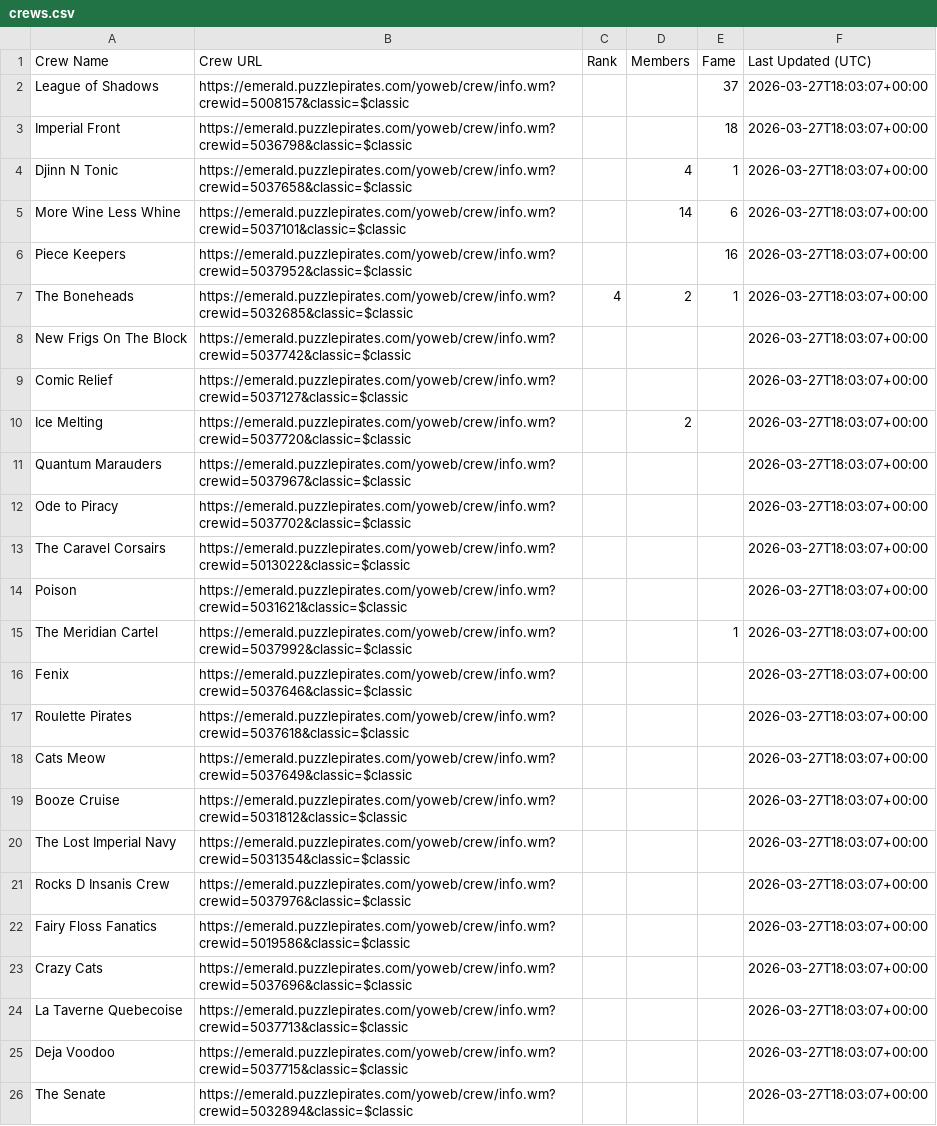
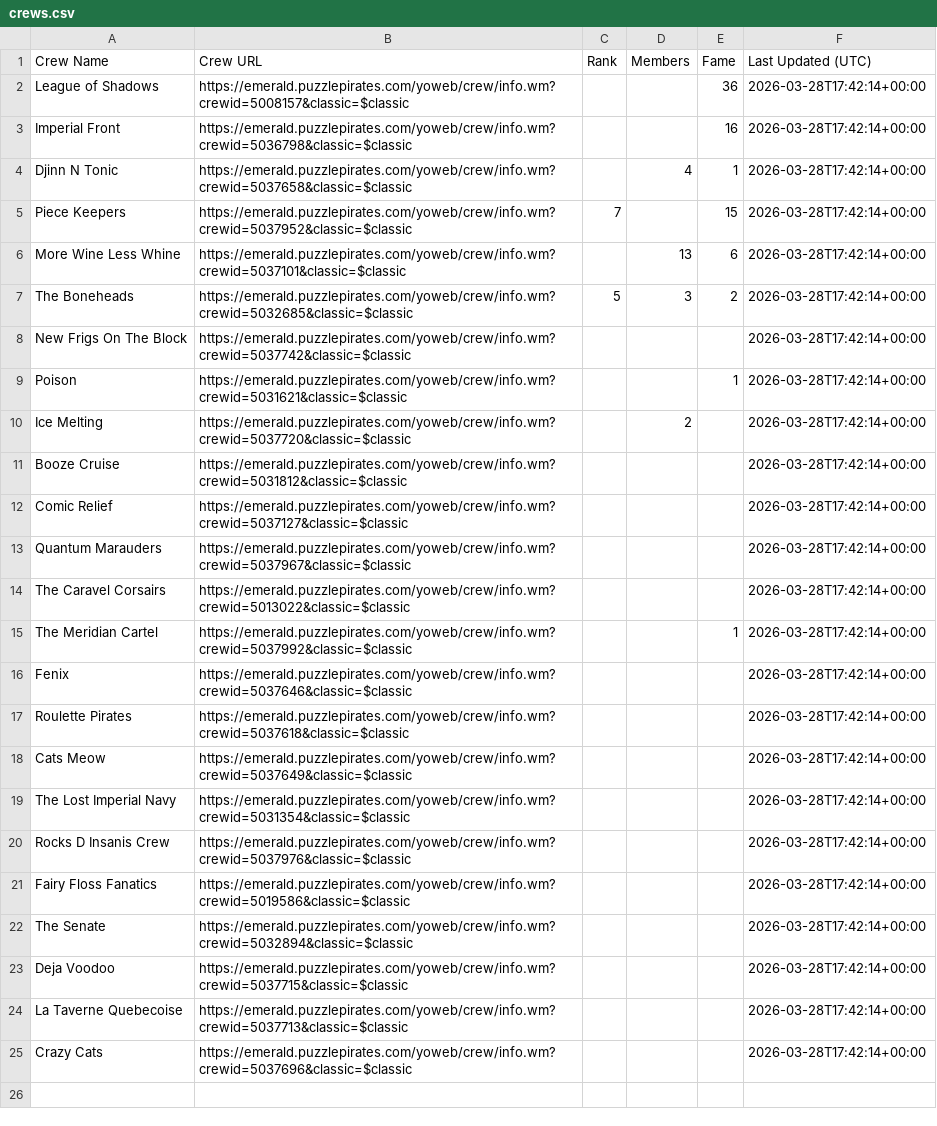
Before and after one commit to RikitoC/RikitoC.github.io, a CSV file: data/crews.csv, drawn as a sheet; removed rows and columns are numbered as before the commit, all else as after; the diff names each change by its address in the sheet, - before the commit and + after, or states it on an @@ line.

```diff
--- a/data/crews.csv
+++ b/data/crews.csv
-E2 (Fame): 37
+E2 (Fame): 36
-F2:F4 (Last Updated (UTC)): 2026-03-27T18:03:07+00:00
+F2:F4 (Last Updated (UTC)): 2026-03-28T17:42:14+00:00
-E3 (Fame): 18
+E3 (Fame): 16
+row 5: Piece Keepers | https://emerald.puzzlepirates.com/yoweb/crew/info.wm?crewid=5037952&classic=$classic | 7 |  | 15 | 2026-03-28T17:42:14+00:00
-D6 (Members): 14
+D6 (Members): 13
-F6 (Last Updated (UTC)): 2026-03-27T18:03:07+00:00
+F6 (Last Updated (UTC)): 2026-03-28T17:42:14+00:00
-row 6: Piece Keepers | https://emerald.puzzlepirates.com/yoweb/crew/info.wm?crewid=5037952&classic=$classic |  |  | 16 | 2026-03-27T18:03:07+00:00
-C7 (Rank): 4
+C7 (Rank): 5
-D7 (Members): 2
+D7 (Members): 3
-E7 (Fame): 1
+E7 (Fame): 2
-F7:F8 (Last Updated (UTC)): 2026-03-27T18:03:07+00:00
+F7:F8 (Last Updated (UTC)): 2026-03-28T17:42:14+00:00
-row 9: Comic Relief | https://emerald.puzzlepirates.com/yoweb/crew/info.wm?crewid=5037127&classic=$classic |  |  |  | 2026-03-27T18:03:07+00:00
+row 9: Poison | https://emerald.puzzlepirates.com/yoweb/crew/info.wm?crewid=5031621&classic=$classic |  |  | 1 | 2026-03-28T17:42:14+00:00
-F10 (Last Updated (UTC)): 2026-03-27T18:03:07+00:00
+F10 (Last Updated (UTC)): 2026-03-28T17:42:14+00:00
+row 11: Booze Cruise | https://emerald.puzzlepirates.com/yoweb/crew/info.wm?crewid=5031812&classic=$classic |  |  |  | 2026-03-28T17:42:14+00:00
+row 12: Comic Relief | https://emerald.puzzlepirates.com/yoweb/crew/info.wm?crewid=5037127&classic=$classic |  |  |  | 2026-03-28T17:42:14+00:00
-F13 (Last Updated (UTC)): 2026-03-27T18:03:07+00:00
+F13 (Last Updated (UTC)): 2026-03-28T17:42:14+00:00
-row 12: Ode to Piracy | https://emerald.puzzlepirates.com/yoweb/crew/info.wm?crewid=5037702&classic=$classic |  |  |  | 2026-03-27T18:03:07+00:00
-F14 (Last Updated (UTC)): 2026-03-27T18:03:07+00:00
+F14 (Last Updated (UTC)): 2026-03-28T17:42:14+00:00
-row 14: Poison | https://emerald.puzzlepirates.com/yoweb/crew/info.wm?crewid=5031621&classic=$classic |  |  |  | 2026-03-27T18:03:07+00:00
-F15:F18 (Last Updated (UTC)): 2026-03-27T18:03:07+00:00
+F15:F18 (Last Updated (UTC)): 2026-03-28T17:42:14+00:00
-row 19: Booze Cruise | https://emerald.puzzlepirates.com/yoweb/crew/info.wm?crewid=5031812&classic=$classic |  |  |  | 2026-03-27T18:03:07+00:00
-F19:F21 (Last Updated (UTC)): 2026-03-27T18:03:07+00:00
+F19:F21 (Last Updated (UTC)): 2026-03-28T17:42:14+00:00
-row 23: Crazy Cats | https://emerald.puzzlepirates.com/yoweb/crew/info.wm?crewid=5037696&classic=$classic |  |  |  | 2026-03-27T18:03:07+00:00
-row 24: La Taverne Quebecoise | https://emerald.puzzlepirates.com/yoweb/crew/info.wm?crewid=5037713&classic=$classic |  |  |  | 2026-03-27T18:03:07+00:00
-row 25: Deja Voodoo | https://emerald.puzzlepirates.com/yoweb/crew/info.wm?crewid=5037715&classic=$classic |  |  |  | 2026-03-27T18:03:07+00:00
-F22 (Last Updated (UTC)): 2026-03-27T18:03:07+00:00
+F22 (Last Updated (UTC)): 2026-03-28T17:42:14+00:00
+row 23: Deja Voodoo | https://emerald.puzzlepirates.com/yoweb/crew/info.wm?crewid=5037715&classic=$classic |  |  |  | 2026-03-28T17:42:14+00:00
+row 24: La Taverne Quebecoise | https://emerald.puzzlepirates.com/yoweb/crew/info.wm?crewid=5037713&classic=$classic |  |  |  | 2026-03-28T17:42:14+00:00
+row 25: Crazy Cats | https://emerald.puzzlepirates.com/yoweb/crew/info.wm?crewid=5037696&classic=$classic |  |  |  | 2026-03-28T17:42:14+00:00
```
Also changed, not shown: data/crew_details.csv, data/pirate_urls.csv, 3 other files.
